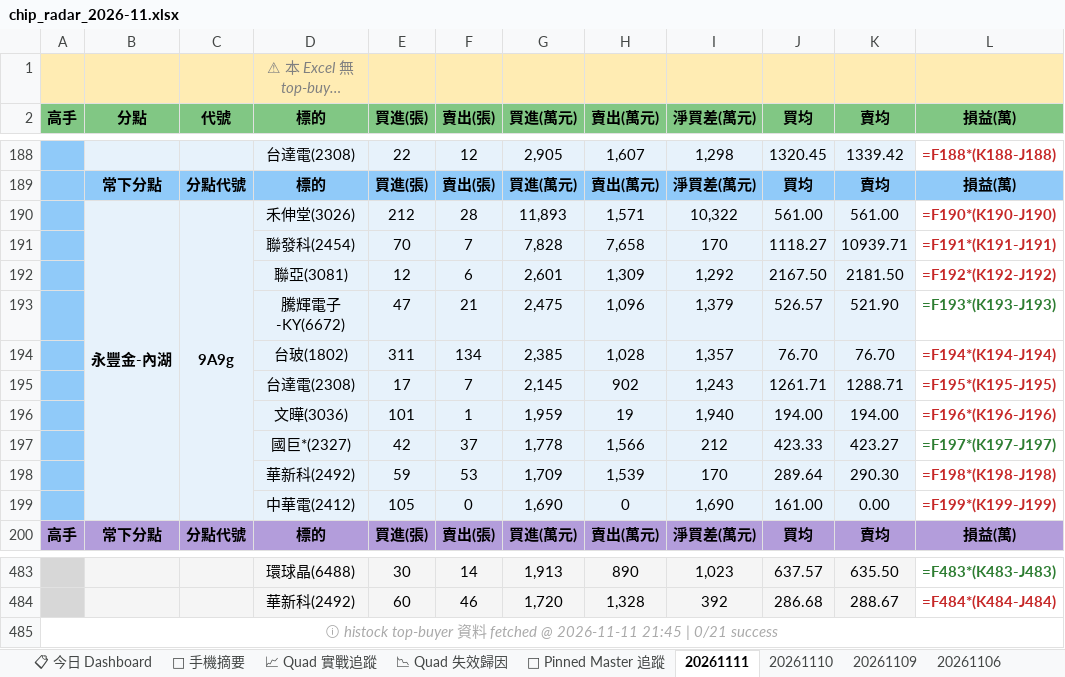
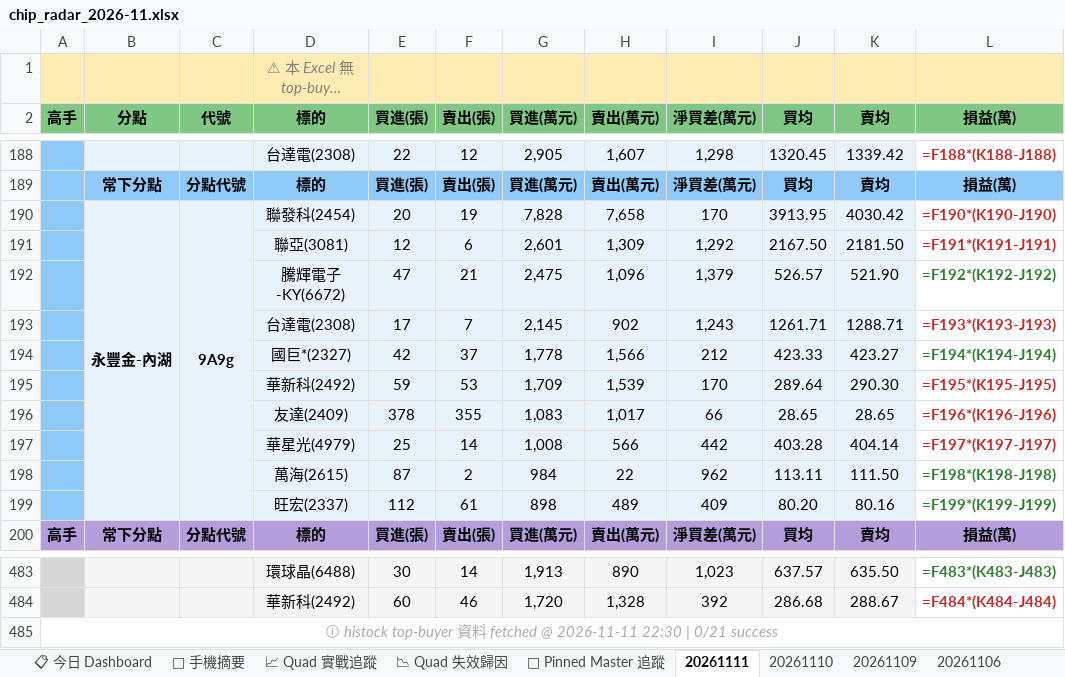
Before and after one commit to EdwardYY1224/CHIP_RADAR_TW, an Excel workbook: data/reports/chip_radar_2026-11.xlsx, sheet 20261111, drawn as a sheet; only a part is shown, gaps mark what is left out; long unchanged cells end in …; values as stored, in another font and other column widths than the file's, no borders; formulas without a stored value are shown as written; removed rows and columns are numbered as before the commit, all else as after; the diff names each change by its address in the sheet, - before the commit and + after, or states it on an @@ line.

```diff
--- a/data/reports/chip_radar_2026-11.xlsx (sheet 20261111)
+++ b/data/reports/chip_radar_2026-11.xlsx (sheet 20261111)
-row 190:  | 永豐金-內湖 | 9A9g | 禾伸堂(3026) | 212 | 28 | 11,893 | 1,571 | 10,322 | 561.00 | 561.00 | =F190*(K190-J190)
-row 191:  |  |  | 聯發科(2454) | 70 | 7 | 7,828 | 7,658 | 170 | 1118.27 | 10939.71 | =F191*(K191-J191)
+row 190:  | 永豐金-內湖 | 9A9g | 聯發科(2454) | 20 | 19 | 7,828 | 7,658 | 170 | 3913.95 | 4030.42 | =F190*(K190-J190)
-L191 (損益(萬)): =F192*(K192-J192)
+L191 (損益(萬)): =F191*(K191-J191)
-L192 (損益(萬)): =F193*(K193-J193)
+L192 (損益(萬)): =F192*(K192-J192)
-row 194:  |  |  | 台玻(1802) | 311 | 134 | 2,385 | 1,028 | 1,357 | 76.70 | 76.70 | =F194*(K194-J194)
-L193 (損益(萬)): =F195*(K195-J195)
+L193 (損益(萬)): =F193*(K193-J193)
-row 196:  |  |  | 文曄(3036) | 101 | 1 | 1,959 | 19 | 1,940 | 194.00 | 194.00 | =F196*(K196-J196)
-L194 (損益(萬)): =F197*(K197-J197)
+L194 (損益(萬)): =F194*(K194-J194)
-L195 (損益(萬)): =F198*(K198-J198)
+L195 (損益(萬)): =F195*(K195-J195)
-row 199:  |  |  | 中華電(2412) | 105 | 0 | 1,690 | 0 | 1,690 | 161.00 | 0.00 | =F199*(K199-J199)
+row 196:  |  |  | 友達(2409) | 378 | 355 | 1,083 | 1,017 | 66 | 28.65 | 28.65 | =F196*(K196-J196)
+row 197:  |  |  | 華星光(4979) | 25 | 14 | 1,008 | 566 | 442 | 403.28 | 404.14 | =F197*(K197-J197)
+row 198:  |  |  | 萬海(2615) | 87 | 2 | 984 | 22 | 962 | 113.11 | 111.50 | =F198*(K198-J198)
+row 199:  |  |  | 旺宏(2337) | 112 | 61 | 898 | 489 | 409 | 80.20 | 80.16 | =F199*(K199-J199)
-A485 (高手): …@ 2026-11-11 21:45 | 0/21…
+A485 (高手): …@ 2026-11-11 22:30 | 0/21…
```
Also changed, not shown: sheet 📋 今日 Dashboard, sheet 📱 手機摘要, data/reports/latest.xlsx, 19 other files.
